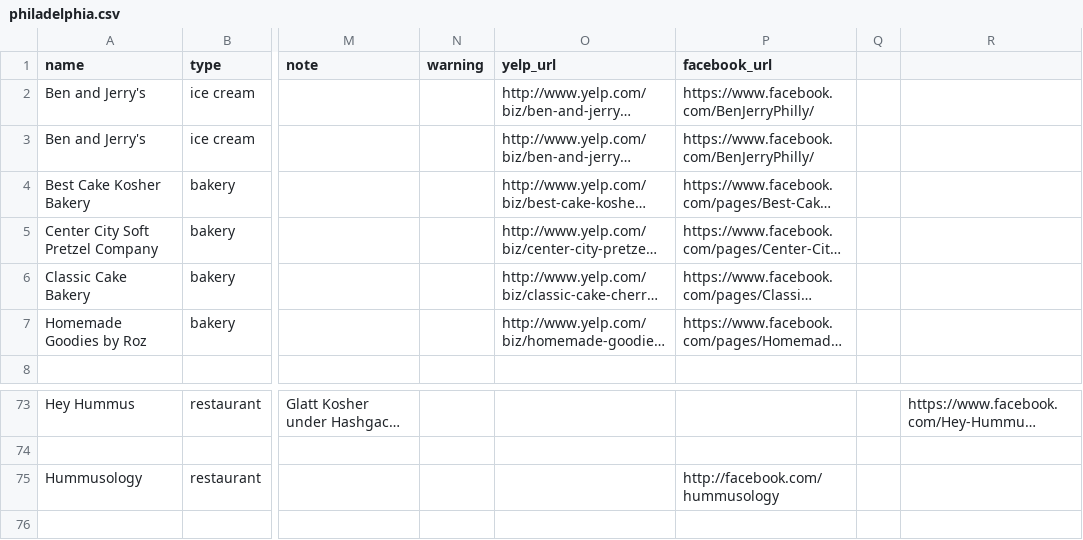
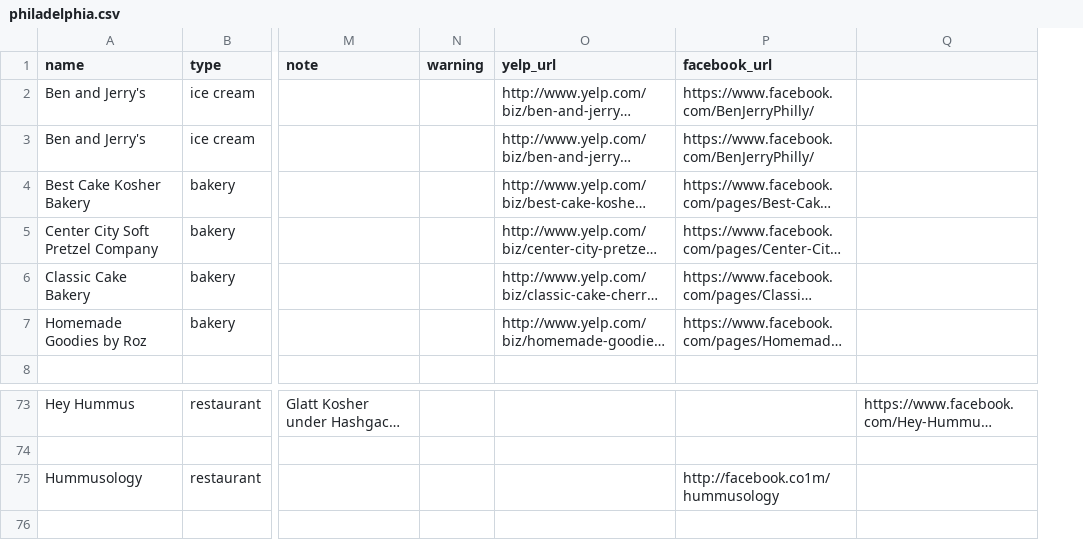
Before and after one commit to mekorhabracha/mekorhabracha.github.io, a CSV file: _data/philadelphia.csv, drawn as a sheet; only a part is shown, gaps mark what is left out; long unchanged cells end in …; the diff names each change by its address in the sheet, - before the commit and + after, or states it on an @@ line.

Commit message:
Update philadelphia.csv

```diff
--- a/_data/philadelphia.csv
+++ b/_data/philadelphia.csv
-column Q, empty
-P75 (facebook_url): http://facebook.com/hummusology
+P75 (facebook_url): http://facebook.co1m/hummusology
```
